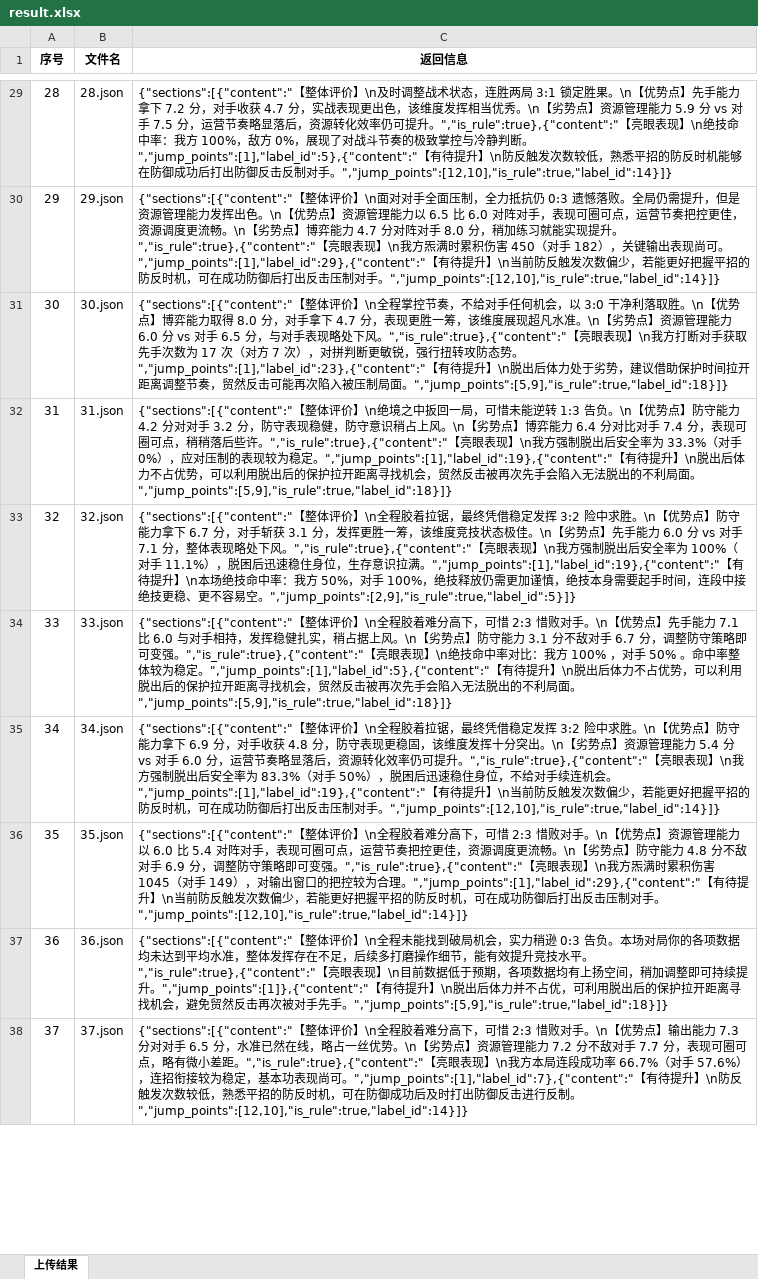
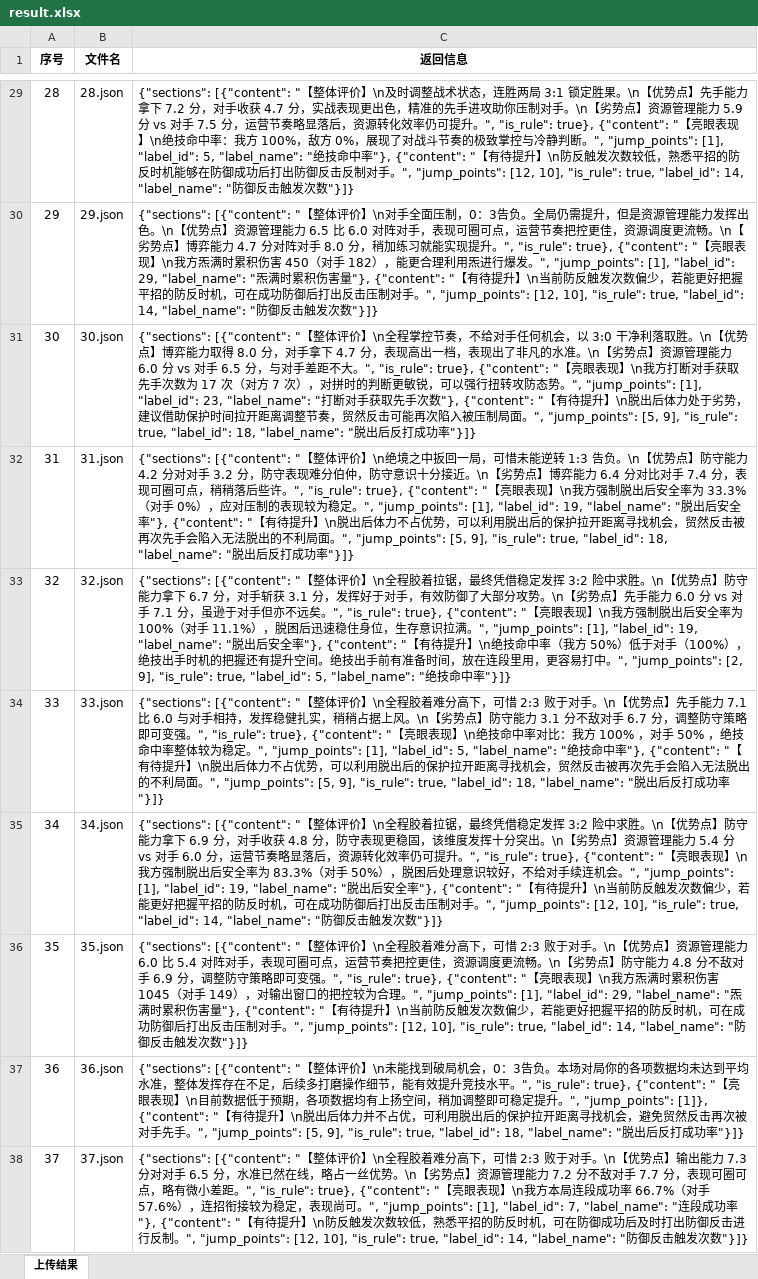
Before and after one commit to leoliu20001120/leooo, an Excel workbook: 10_Work/uc对局复盘/jsontest/result.xlsx, sheet 上传结果, drawn as a sheet; only a part is shown, gaps mark what is left out; values as stored, in another font and other column widths than the file's, no borders; the diff covers the shown part only; the diff names each change by its address in the sheet, - before the commit and + after, or states it on an @@ line.

```diff
--- a/10_Work/uc对局复盘/jsontest/result.xlsx (sheet 上传结果)
+++ b/10_Work/uc对局复盘/jsontest/result.xlsx (sheet 上传结果)
-C29 (返回信息): {"sections":[{"content":"【整体评价】\n及时调整战术状态，连胜两局 3:1 锁定胜果。\n【优势点】先手能力拿下 7.2 分，对手收获 4.7 分，实战表现更出色，该维度发挥相当优秀。\n【劣势点】资源管理能力 5.9 分 vs 对手 7.5 分，运营节奏略显落后，资源转化效率仍可提升。","is_rule":true},{"content":"【亮眼表现】\n绝技命中率：我方 100%，敌方 0%，展现了对战斗节奏的极致掌控与冷静判断。","jump_points":[1],"label_id":5},{"content":"【有待提升】\n防反触发次数较低，熟悉平招的防反时机能够在防御成功后打出防御反击反制对手。","jump_points":[12,10],"is_rule":true,"label_id":14}]}
+C29 (返回信息): {"sections": [{"content": "【整体评价】\n及时调整战术状态，连胜两局 3:1 锁定胜果。\n【优势点】先手能力拿下 7.2 分，对手收获 4.7 分，实战表现更出色，精准的先手进攻助你压制对手。\n【劣势点】资源管理能力 5.9 分 vs 对手 7.5 分，运营节奏略显落后，资源转化效率仍可提升。", "is_rule": true}, {"content": "【亮眼表现】\n绝技命中率：我方 100%，敌方 0%，展现了对战斗节奏的极致掌控与冷静判断。", "jump_points": [1], "label_id": 5, "label_name": "绝技命中率"}, {"content": "【有待提升】\n防反触发次数较低，熟悉平招的防反时机能够在防御成功后打出防御反击反制对手。", "jump_points": [12, 10], "is_rule": true, "label_id": 14, "label_name": "防御反击触发次数"}]}
-C30 (返回信息): {"sections":[{"content":"【整体评价】\n面对对手全面压制，全力抵抗仍 0:3 遗憾落败。全局仍需提升，但是资源管理能力发挥出色。\n【优势点】资源管理能力以 6.5 比 6.0 对阵对手，表现可圈可点，运营节奏把控更佳，资源调度更流畅。\n【劣势点】博弈能力 4.7 分对阵对手 8.0 分，稍加练习就能实现提升。","is_rule":true},{"content":"【亮眼表现】\n我方炁满时累积伤害 450（对手 182），关键输出表现尚可。","jump_points":[1],"label_id":29},{"content":"【有待提升】\n当前防反触发次数偏少，若能更好把握平招的防反时机，可在成功防御后打出反击压制对手。","jump_points":[12,10],"is_rule":true,"label_id":14}]}
+C30 (返回信息): {"sections": [{"content": "【整体评价】\n对手全面压制，0：3告负。全局仍需提升，但是资源管理能力发挥出色。\n【优势点】资源管理能力 6.5 比 6.0 对阵对手，表现可圈可点，运营节奏把控更佳，资源调度更流畅。\n【劣势点】博弈能力 4.7 分对阵对手 8.0 分，稍加练习就能实现提升。", "is_rule": true}, {"content": "【亮眼表现】\n我方炁满时累积伤害 450（对手 182），能更合理利用炁进行爆发。", "jump_points": [1], "label_id": 29, "label_name": "炁满时累积伤害量"}, {"content": "【有待提升】\n当前防反触发次数偏少，若能更好把握平招的防反时机，可在成功防御后打出反击压制对手。", "jump_points": [12, 10], "is_rule": true, "label_id": 14, "label_name": "防御反击触发次数"}]}
-C31 (返回信息): {"sections":[{"content":"【整体评价】\n全程掌控节奏，不给对手任何机会，以 3:0 干净利落取胜。\n【优势点】博弈能力取得 8.0 分，对手拿下 4.7 分，表现更胜一筹，该维度展现超凡水准。\n【劣势点】资源管理能力 6.0 分 vs 对手 6.5 分，与对手表现略处下风。","is_rule":true},{"content":"【亮眼表现】\n我方打断对手获取先手次数为 17 次（对方 7 次），对拼判断更敏锐，强行扭转攻防态势。","jump_points":[1],"label_id":23},{"content":"【有待提升】\n脱出后体力处于劣势，建议借助保护时间拉开距离调整节奏，贸然反击可能再次陷入被压制局面。","jump_points":[5,9],"is_rule":true,"label_id":18}]}
+C31 (返回信息): {"sections": [{"content": "【整体评价】\n全程掌控节奏，不给对手任何机会，以 3:0 干净利落取胜。\n【优势点】博弈能力取得 8.0 分，对手拿下 4.7 分，表现高出一档，表现出了非凡的水准。\n【劣势点】资源管理能力 6.0 分 vs 对手 6.5 分，与对手差距不大。", "is_rule": true}, {"content": "【亮眼表现】\n我方打断对手获取先手次数为 17 次（对方 7 次），对拼时的判断更敏锐，可以强行扭转攻防态势。", "jump_points": [1], "label_id": 23, "label_name": "打断对手获取先手次数"}, {"content": "【有待提升】\n脱出后体力处于劣势，建议借助保护时间拉开距离调整节奏，贸然反击可能再次陷入被压制局面。", "jump_points": [5, 9], "is_rule": true, "label_id": 18, "label_name": "脱出后反打成功率"}]}
-C32 (返回信息): {"sections":[{"content":"【整体评价】\n绝境之中扳回一局，可惜未能逆转 1:3 告负。\n【优势点】防守能力 4.2 分对对手 3.2 分，防守表现稳健，防守意识稍占上风。\n【劣势点】博弈能力 6.4 分对比对手 7.4 分，表现可圈可点，稍稍落后些许。","is_rule":true},{"content":"【亮眼表现】\n我方强制脱出后安全率为 33.3%（对手 0%），应对压制的表现较为稳定。","jump_points":[1],"label_id":19},{"content":"【有待提升】\n脱出后体力不占优势，可以利用脱出后的保护拉开距离寻找机会，贸然反击被再次先手会陷入无法脱出的不利局面。","jump_points":[5,9],"is_rule":true,"label_id":18}]}
+C32 (返回信息): {"sections": [{"content": "【整体评价】\n绝境之中扳回一局，可惜未能逆转 1:3 告负。\n【优势点】防守能力 4.2 分对对手 3.2 分，防守表现难分伯仲，防守意识十分接近。\n【劣势点】博弈能力 6.4 分对比对手 7.4 分，表现可圈可点，稍稍落后些许。", "is_rule": true}, {"content": "【亮眼表现】\n我方强制脱出后安全率为 33.3%（对手 0%），应对压制的表现较为稳定。", "jump_points": [1], "label_id": 19, "label_name": "脱出后安全率"}, {"content": "【有待提升】\n脱出后体力不占优势，可以利用脱出后的保护拉开距离寻找机会，贸然反击被再次先手会陷入无法脱出的不利局面。", "jump_points": [5, 9], "is_rule": true, "label_id": 18, "label_name": "脱出后反打成功率"}]}
-C33 (返回信息): {"sections":[{"content":"【整体评价】\n全程胶着拉锯，最终凭借稳定发挥 3:2 险中求胜。\n【优势点】防守能力拿下 6.7 分，对手斩获 3.1 分，发挥更胜一筹，该维度竞技状态极佳。\n【劣势点】先手能力 6.0 分 vs 对手 7.1 分，整体表现略处下风。","is_rule":true},{"content":"【亮眼表现】\n我方强制脱出后安全率为 100%（对手 11.1%），脱困后迅速稳住身位，生存意识拉满。","jump_points":[1],"label_id":19},{"content":"【有待提升】\n本场绝技命中率：我方 50%，对手 100%，绝技释放仍需更加谨慎，绝技本身需要起手时间，连段中接绝技更稳、更不容易空。","jump_points":[2,9],"is_rule":true,"label_id":5}]}
+C33 (返回信息): {"sections": [{"content": "【整体评价】\n全程胶着拉锯，最终凭借稳定发挥 3:2 险中求胜。\n【优势点】防守能力拿下 6.7 分，对手斩获 3.1 分，发挥好于对手，有效防御了大部分攻势。\n【劣势点】先手能力 6.0 分 vs 对手 7.1 分，虽逊于对手但亦不远矣。", "is_rule": true}, {"content": "【亮眼表现】\n我方强制脱出后安全率为 100%（对手 11.1%），脱困后迅速稳住身位，生存意识拉满。", "jump_points": [1], "label_id": 19, "label_name": "脱出后安全率"}, {"content": "【有待提升】\n绝技命中率（我方 50%）低于对手（100%），绝技出手时机的把握还有提升空间。绝技出手前有准备时间，放在连段里用，更容易打中。", "jump_points": [2, 9], "is_rule": true, "label_id": 5, "label_name": "绝技命中率"}]}
-C34 (返回信息): {"sections":[{"content":"【整体评价】\n全程胶着难分高下，可惜 2:3 惜败对手。\n【优势点】先手能力 7.1 比 6.0 与对手相持，发挥稳健扎实，稍占据上风。\n【劣势点】防守能力 3.1 分不敌对手 6.7 分，调整防守策略即可变强。","is_rule":true},{"content":"【亮眼表现】\n绝技命中率对比：我方 100% ，对手 50% 。命中率整体较为稳定。","jump_points":[1],"label_id":5},{"content":"【有待提升】\n脱出后体力不占优势，可以利用脱出后的保护拉开距离寻找机会，贸然反击被再次先手会陷入无法脱出的不利局面。","jump_points":[5,9],"is_rule":true,"label_id":18}]}
+C34 (返回信息): {"sections": [{"content": "【整体评价】\n全程胶着难分高下，可惜 2:3 败于对手。\n【优势点】先手能力 7.1 比 6.0 与对手相持，发挥稳健扎实，稍稍占据上风。\n【劣势点】防守能力 3.1 分不敌对手 6.7 分，调整防守策略即可变强。", "is_rule": true}, {"content": "【亮眼表现】\n绝技命中率对比：我方 100% ，对手 50% ，绝技命中率整体较为稳定。", "jump_points": [1], "label_id": 5, "label_name": "绝技命中率"}, {"content": "【有待提升】\n脱出后体力不占优势，可以利用脱出后的保护拉开距离寻找机会，贸然反击被再次先手会陷入无法脱出的不利局面。", "jump_points": [5, 9], "is_rule": true, "label_id": 18, "label_name": "脱出后反打成功率"}]}
-C35 (返回信息): {"sections":[{"content":"【整体评价】\n全程胶着拉锯，最终凭借稳定发挥 3:2 险中求胜。\n【优势点】防守能力拿下 6.9 分，对手收获 4.8 分，防守表现更稳固，该维度发挥十分突出。\n【劣势点】资源管理能力 5.4 分 vs 对手 6.0 分，运营节奏略显落后，资源转化效率仍可提升。","is_rule":true},{"content":"【亮眼表现】\n我方强制脱出后安全率为 83.3%（对手 50%），脱困后迅速稳住身位，不给对手续连机会。","jump_points":[1],"label_id":19},{"content":"【有待提升】\n当前防反触发次数偏少，若能更好把握平招的防反时机，可在成功防御后打出反击压制对手。","jump_points":[12,10],"is_rule":true,"label_id":14}]}
+C35 (返回信息): {"sections": [{"content": "【整体评价】\n全程胶着拉锯，最终凭借稳定发挥 3:2 险中求胜。\n【优势点】防守能力拿下 6.9 分，对手收获 4.8 分，防守表现更稳固，该维度发挥十分突出。\n【劣势点】资源管理能力 5.4 分 vs 对手 6.0 分，运营节奏略显落后，资源转化效率仍可提升。", "is_rule": true}, {"content": "【亮眼表现】\n我方强制脱出后安全率为 83.3%（对手 50%），脱困后处理意识较好，不给对手续连机会。", "jump_points": [1], "label_id": 19, "label_name": "脱出后安全率"}, {"content": "【有待提升】\n当前防反触发次数偏少，若能更好把握平招的防反时机，可在成功防御后打出反击压制对手。", "jump_points": [12, 10], "is_rule": true, "label_id": 14, "label_name": "防御反击触发次数"}]}
-C36 (返回信息): {"sections":[{"content":"【整体评价】\n全程胶着难分高下，可惜 2:3 惜败对手。\n【优势点】资源管理能力以 6.0 比 5.4 对阵对手，表现可圈可点，运营节奏把控更佳，资源调度更流畅。\n【劣势点】防守能力 4.8 分不敌对手 6.9 分，调整防守策略即可变强。","is_rule":true},{"content":"【亮眼表现】\n我方炁满时累积伤害 1045（对手 149），对输出窗口的把控较为合理。","jump_points":[1],"label_id":29},{"content":"【有待提升】\n当前防反触发次数偏少，若能更好把握平招的防反时机，可在成功防御后打出反击压制对手。","jump_points":[12,10],"is_rule":true,"label_id":14}]}
+C36 (返回信息): {"sections": [{"content": "【整体评价】\n全程胶着难分高下，可惜 2:3 败于对手。\n【优势点】资源管理能力 6.0 比 5.4 对阵对手，表现可圈可点，运营节奏把控更佳，资源调度更流畅。\n【劣势点】防守能力 4.8 分不敌对手 6.9 分，调整防守策略即可变强。", "is_rule": true}, {"content": "【亮眼表现】\n我方炁满时累积伤害 1045（对手 149），对输出窗口的把控较为合理。", "jump_points": [1], "label_id": 29, "label_name": "炁满时累积伤害量"}, {"content": "【有待提升】\n当前防反触发次数偏少，若能更好把握平招的防反时机，可在成功防御后打出反击压制对手。", "jump_points": [12, 10], "is_rule": true, "label_id": 14, "label_name": "防御反击触发次数"}]}
-C37 (返回信息): {"sections":[{"content":"【整体评价】\n全程未能找到破局机会，实力稍逊 0:3 告负。本场对局你的各项数据均未达到平均水准，整体发挥存在不足，后续多打磨操作细节，能有效提升竞技水平。","is_rule":true},{"content":"【亮眼表现】\n目前数据低于预期，各项数据均有上扬空间，稍加调整即可持续提升。","jump_points":[1]},{"content":"【有待提升】\n脱出后体力并不占优，可利用脱出后的保护拉开距离寻找机会，避免贸然反击再次被对手先手。","jump_points":[5,9],"is_rule":true,"label_id":18}]}
+C37 (返回信息): {"sections": [{"content": "【整体评价】\n未能找到破局机会，0：3告负。本场对局你的各项数据均未达到平均水准，整体发挥存在不足，后续多打磨操作细节，能有效提升竞技水平。", "is_rule": true}, {"content": "【亮眼表现】\n目前数据低于预期，各项数据均有上扬空间，稍加调整即可稳定提升。", "jump_points": [1]}, {"content": "【有待提升】\n脱出后体力并不占优，可利用脱出后的保护拉开距离寻找机会，避免贸然反击再次被对手先手。", "jump_points": [5, 9], "is_rule": true, "label_id": 18, "label_name": "脱出后反打成功率"}]}
-C38 (返回信息): {"sections":[{"content":"【整体评价】\n全程胶着难分高下，可惜 2:3 惜败对手。\n【优势点】输出能力 7.3 分对对手 6.5 分，水准已然在线，略占一丝优势。\n【劣势点】资源管理能力 7.2 分不敌对手 7.7 分，表现可圈可点，略有微小差距。","is_rule":true},{"content":"【亮眼表现】\n我方本局连段成功率 66.7%（对手 57.6%），连招衔接较为稳定，基本功表现尚可。","jump_points":[1],"label_id":7},{"content":"【有待提升】\n防反触发次数较低，熟悉平招的防反时机，可在防御成功后及时打出防御反击进行反制。","jump_points":[12,10],"is_rule":true,"label_id":14}]}
+C38 (返回信息): {"sections": [{"content": "【整体评价】\n全程胶着难分高下，可惜 2:3 败于对手。\n【优势点】输出能力 7.3 分对对手 6.5 分，水准已然在线，略占一丝优势。\n【劣势点】资源管理能力 7.2 分不敌对手 7.7 分，表现可圈可点，略有微小差距。", "is_rule": true}, {"content": "【亮眼表现】\n我方本局连段成功率 66.7%（对手 57.6%），连招衔接较为稳定，表现尚可。", "jump_points": [1], "label_id": 7, "label_name": "连段成功率"}, {"content": "【有待提升】\n防反触发次数较低，熟悉平招的防反时机，可在防御成功后及时打出防御反击进行反制。", "jump_points": [12, 10], "is_rule": true, "label_id": 14, "label_name": "防御反击触发次数"}]}
```
Also changed, not shown: 36 edited cells elsewhere in this sheet, 27 other files.
